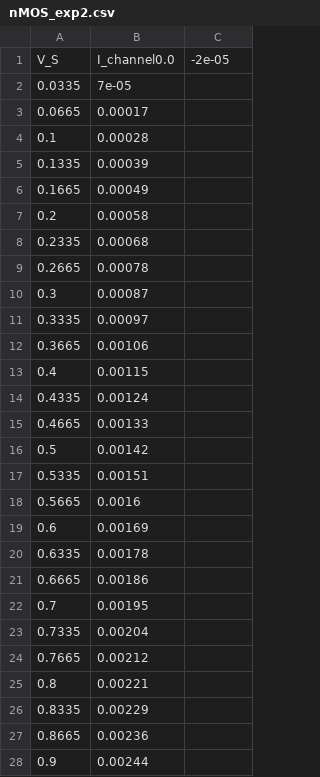
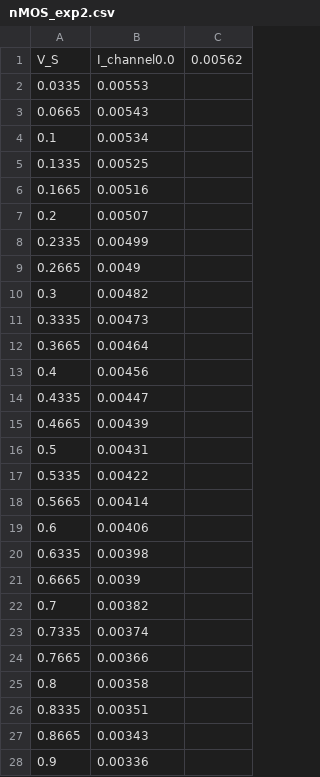
Before and after one commit to bringsyrup/CircuitsLabs, a CSV file: lab5/2/nMOS_exp2.csv, drawn as a sheet; only a part is shown; the diff covers the shown part only.

Commit message:
actual data for nmos and good data for pmos

```diff
--- a/lab5/2/nMOS_exp2.csv
+++ b/lab5/2/nMOS_exp2.csv
@@ -1,28 +1,28 @@
-V_S, I_channel0.0,-2e-05
-0.0335,7e-05
-0.0665,0.00017
-0.1,0.00028
-0.1335,0.00039
-0.1665,0.00049
-0.2,0.00058
-0.2335,0.00068
-0.2665,0.00078
-0.3,0.00087
-0.3335,0.00097
-0.3665,0.00106
-0.4,0.00115
-0.4335,0.00124
-0.4665,0.00133
-0.5,0.00142
-0.5335,0.00151
-0.5665,0.0016
-0.6,0.00169
-0.6335,0.00178
-0.6665,0.00186
-0.7,0.00195
-0.7335,0.00204
-0.7665,0.00212
-0.8,0.00221
-0.8335,0.00229
-0.8665,0.00236
-0.9,0.00244
+V_S, I_channel0.0,0.00562
+0.0335,0.00553
+0.0665,0.00543
+0.1,0.00534
+0.1335,0.00525
+0.1665,0.00516
+0.2,0.00507
+0.2335,0.00499
+0.2665,0.0049
+0.3,0.00482
+0.3335,0.00473
+0.3665,0.00464
+0.4,0.00456
+0.4335,0.00447
+0.4665,0.00439
+0.5,0.00431
+0.5335,0.00422
+0.5665,0.00414
+0.6,0.00406
+0.6335,0.00398
+0.6665,0.0039
+0.7,0.00382
+0.7335,0.00374
+0.7665,0.00366
+0.8,0.00358
+0.8335,0.00351
+0.8665,0.00343
+0.9,0.00336
```
Also changed, not shown: 123 edited cells elsewhere in this file, 2 other files.
